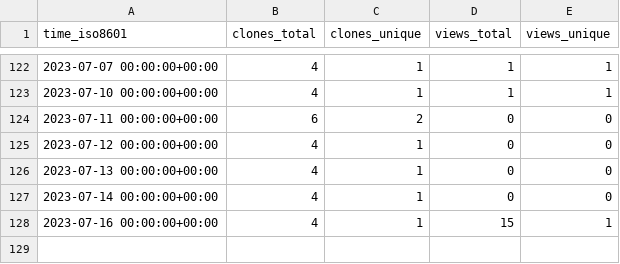
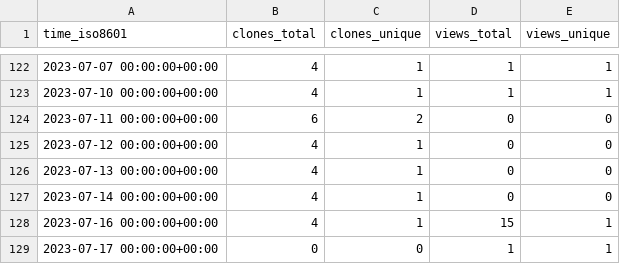
Before and after one commit to TouK/nussknacker-repo-stats, a CSV file: touk/nussknacker-helm/ghrs-data/views_clones_aggregate.csv, drawn as a sheet; only a part is shown, gaps mark what is left out; the diff names each change by its address in the sheet, - before the commit and + after, or states it on an @@ line.

```diff
--- a/touk/nussknacker-helm/ghrs-data/views_clones_aggregate.csv
+++ b/touk/nussknacker-helm/ghrs-data/views_clones_aggregate.csv
+row 129: 2023-07-17 00:00:00+00:00 | 0 | 0 | 1 | 1
```
Also changed, not shown: 1 other file.
